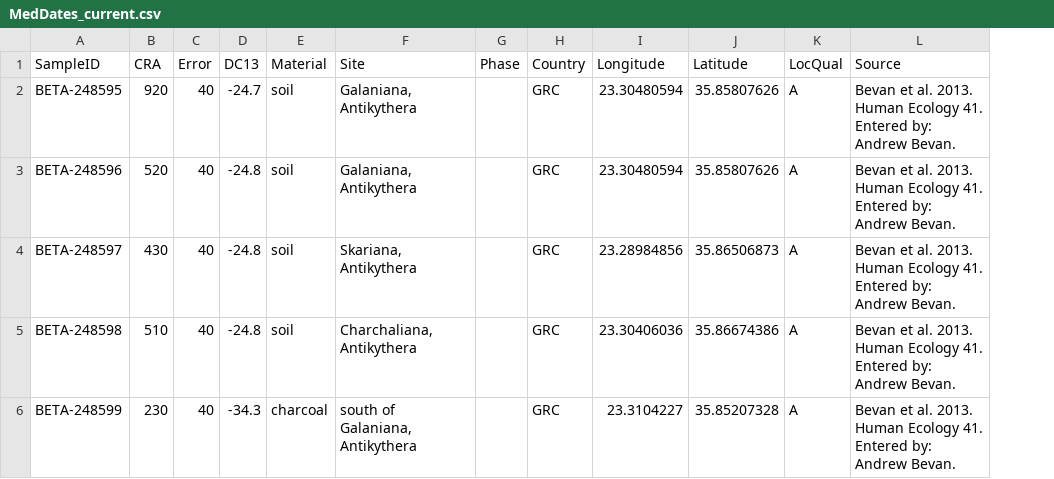
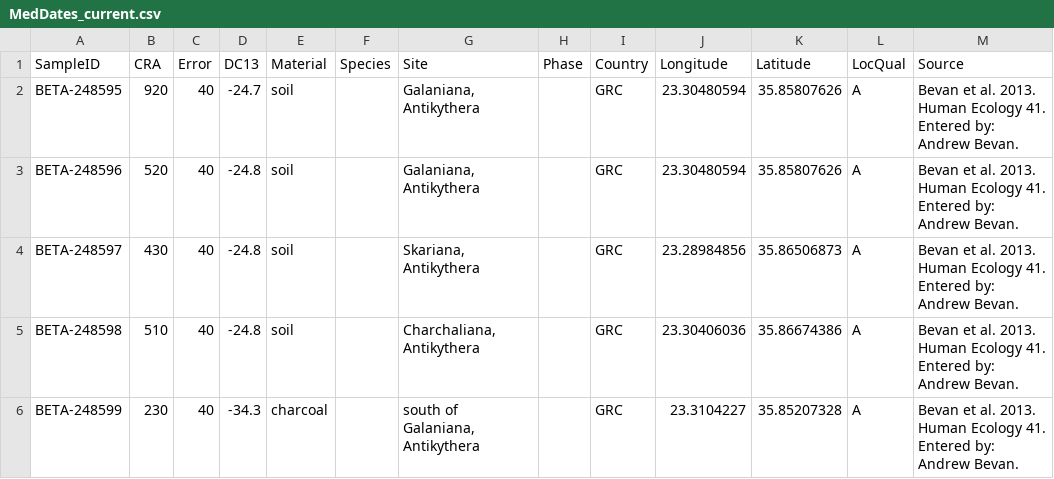
Before and after one commit to ahb108/MedRadiocarbon, a CSV file: MedDates_current.csv, drawn as a sheet; only a part is shown; the diff names each change by its address in the sheet, - before the commit and + after, or states it on an @@ line.

Commit message:
data field names

```diff
--- a/MedDates_current.csv
+++ b/MedDates_current.csv
+column F (Species), empty
```
Also changed, not shown: 2 other files.
